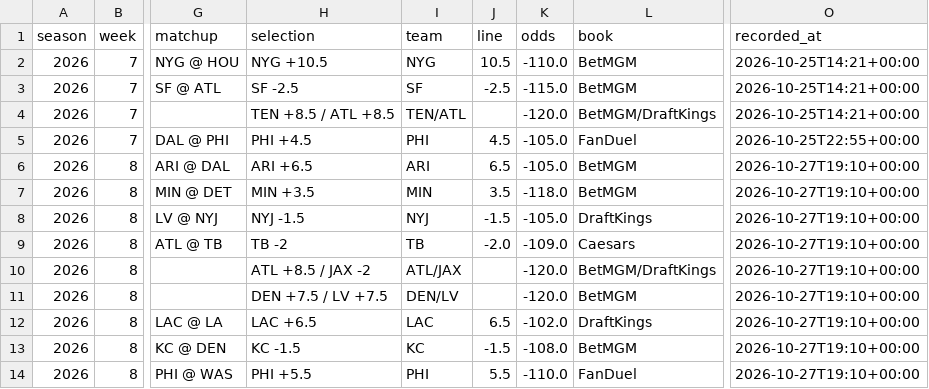
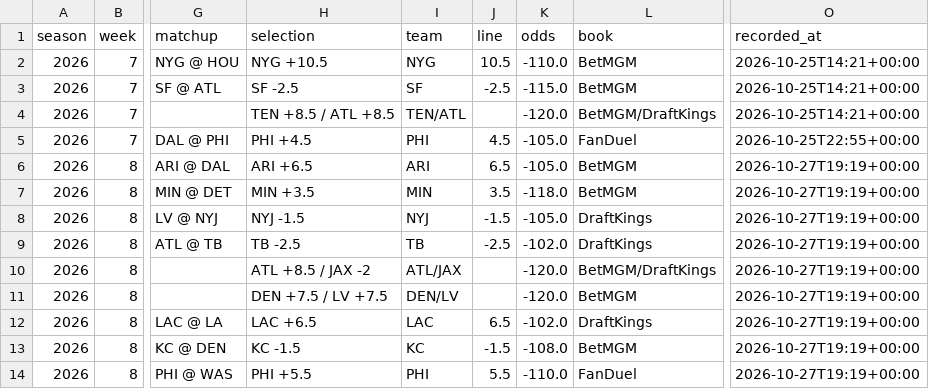
Before and after one commit to barrca12-rgb/NFL, a CSV file: bets/model_plays.csv, drawn as a sheet; only a part is shown, gaps mark what is left out; the diff covers the shown part only; the diff names each change by its address in the sheet, - before the commit and + after, or states it on an @@ line.

```diff
--- a/bets/model_plays.csv
+++ b/bets/model_plays.csv
-O6:O14 (recorded_at): 2026-10-27T19:10+00:00
+O6:O14 (recorded_at): 2026-10-27T19:19+00:00
-H9 (selection): TB -2
+H9 (selection): TB -2.5
-J9 (line): -2.0
+J9 (line): -2.5
-K9 (odds): -109.0
+K9 (odds): -102.0
-L9 (book): Caesars
+L9 (book): DraftKings
```
Also changed, not shown: 1 added row, 1 removed row and 14 edited cells elsewhere in this file, 7 other files.
